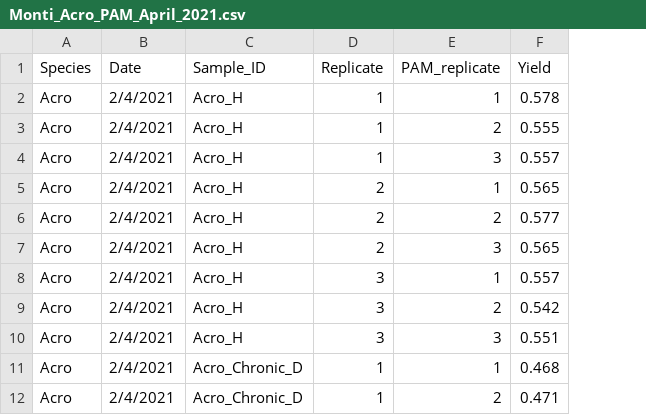
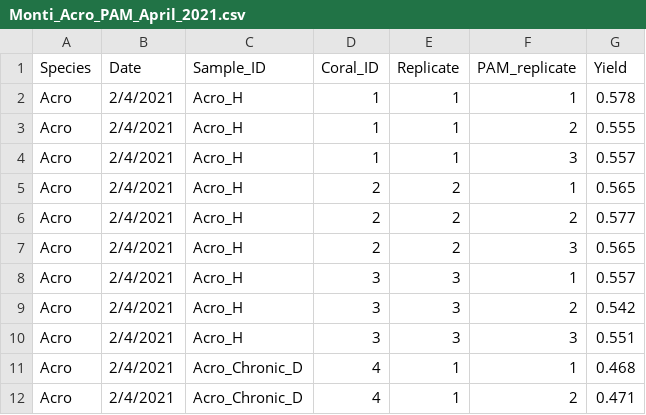
Before and after one commit to CharlotteEPage/NFI_disease_PAM, a CSV file: Monti_Acro_PAM_April_2021.csv, drawn as a sheet; only a part is shown; the diff names each change by its address in the sheet, - before the commit and + after, or states it on an @@ line.

```diff
--- a/Monti_Acro_PAM_April_2021.csv
+++ b/Monti_Acro_PAM_April_2021.csv
+column D (Coral_ID), rows 2-12: 1 | 1 | 1 | 2 | 2 | 2 | 3 | 3 | 3 | 4 | 4
```
Also changed, not shown: Monti_Acro_PAM_April_Sept_Dec_2022.csv, 11 other files.
